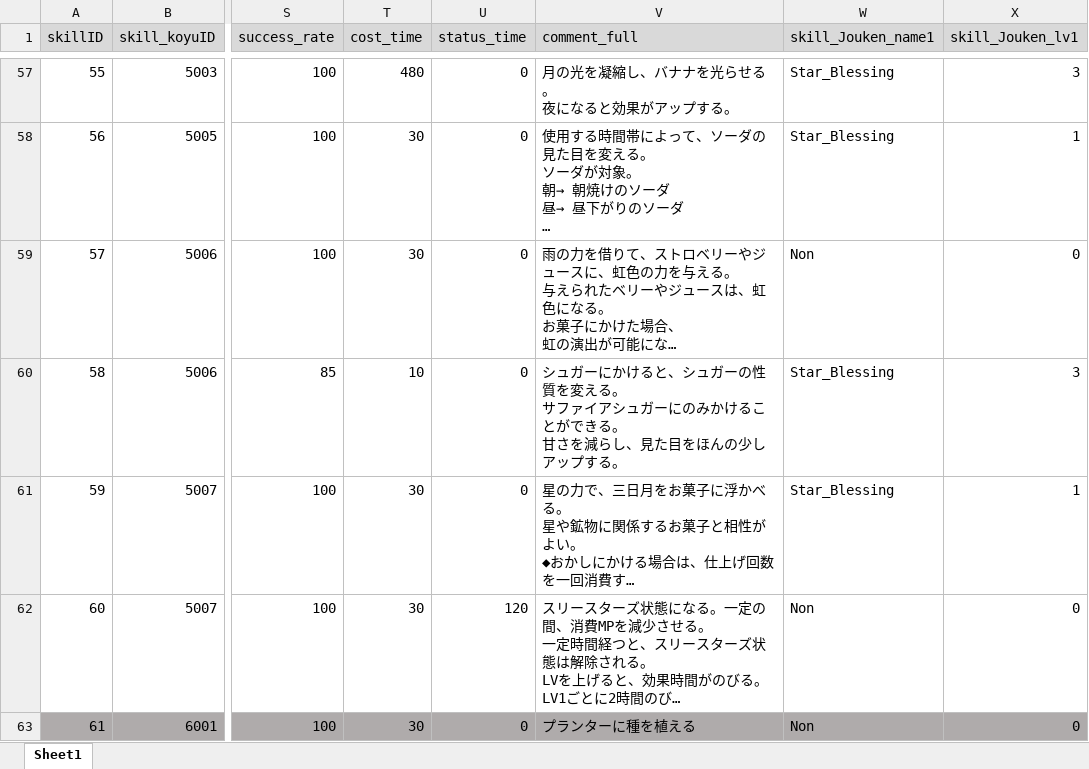
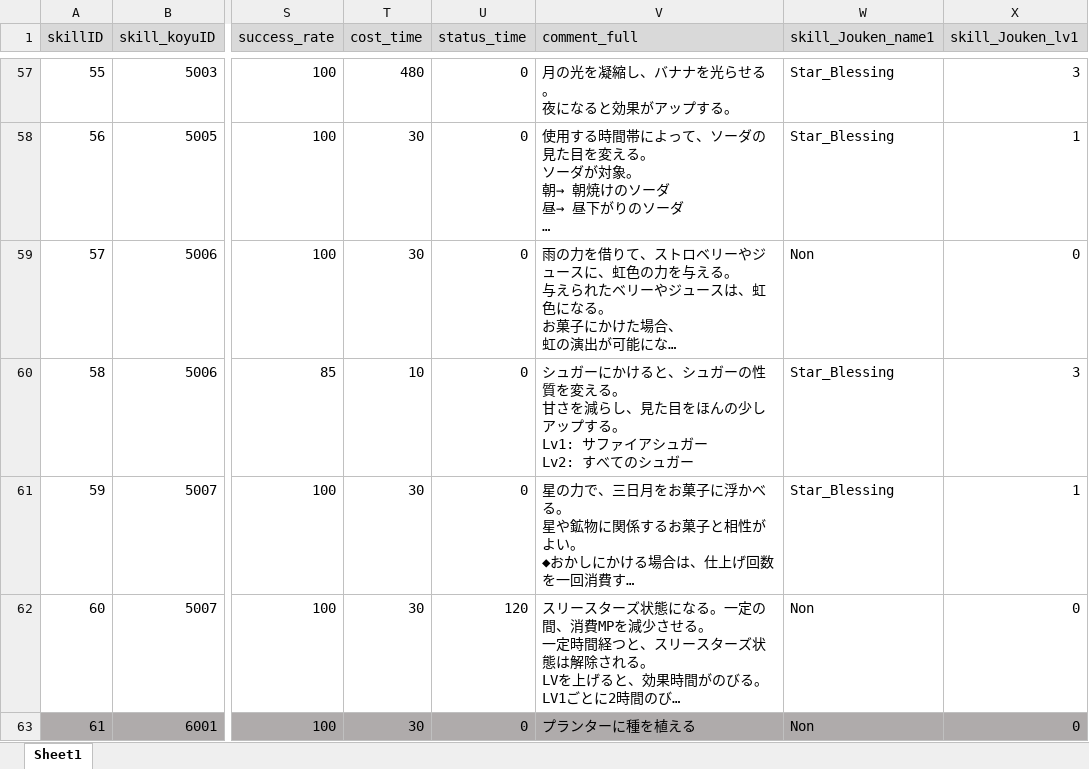
Before and after one commit to matoarita/Okashi_Atlier2, an Excel workbook: Assets/Resources/Excel/Entity_magicSkillListDataBase.xlsx, sheet Sheet1, drawn as a sheet; only a part is shown, gaps mark what is left out; long unchanged cells end in …; values as stored, in another font and other column widths than the file's, no borders; ↵ is a line break in a cell; the diff names each change by its address in the sheet, - before the commit and + after, or states it on an @@ line.

```diff
--- a/Assets/Resources/Excel/Entity_magicSkillListDataBase.xlsx (sheet Sheet1)
+++ b/Assets/Resources/Excel/Entity_magicSkillListDataBase.xlsx (sheet Sheet1)
-V60 (comment_full): …える。 ↵ サファイアシュガーにのみかけることができる。 ↵ 甘さを減らし、見た目をほんの少しアップする。
+V60 (comment_full): …える。 ↵ 甘さを減らし、見た目をほんの少しアップする。 ↵ Lv1: サファイアシュガー ↵ Lv2: すべてのシュガー
```
Also changed, not shown: Assets/Resources/Excel/Entity_GirlLikeSetCompoDataBase.xlsx, Assets/Resources/Excel/Entity_GirlLikeSetDataBase.xlsx, 39 other files.
